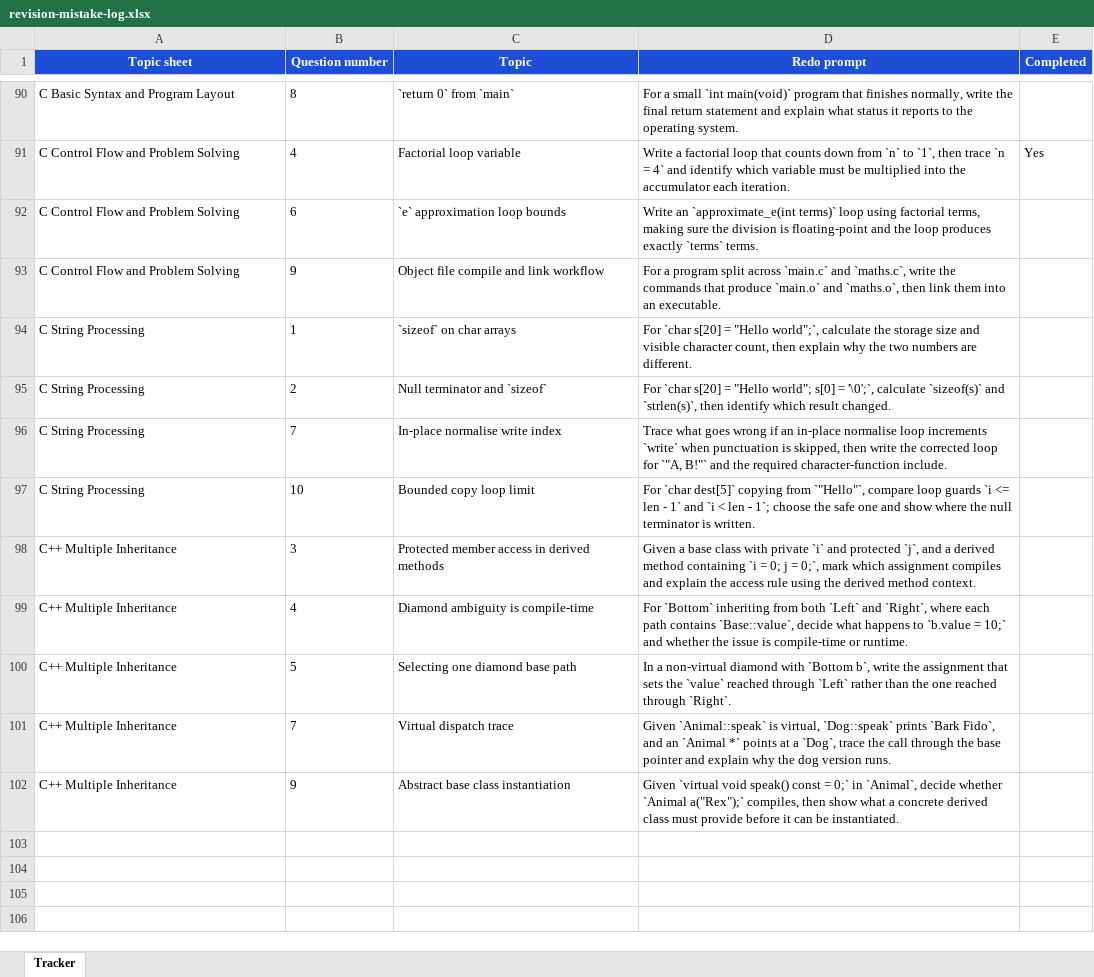
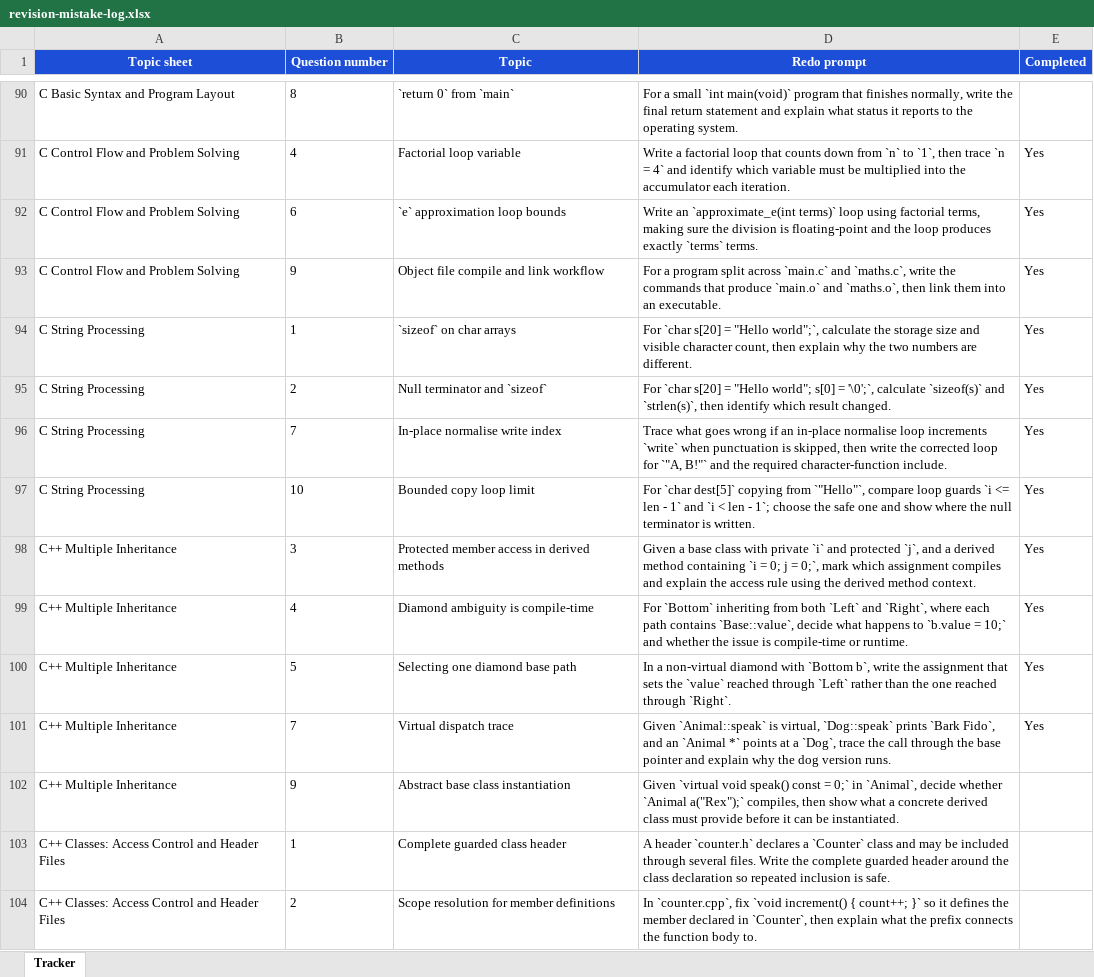
Before and after one commit to DavidCW2004/May-20th-Assessment, an Excel workbook: revision-mistake-log.xlsx, sheet Tracker, drawn as a sheet; only a part is shown, gaps mark what is left out; values as stored, in another font and other column widths than the file's, no borders; table styles not drawn; the diff covers the shown part only; the diff names each change by its address in the sheet, - before the commit and + after, or states it on an @@ line.

```diff
--- a/revision-mistake-log.xlsx (sheet Tracker)
+++ b/revision-mistake-log.xlsx (sheet Tracker)
-E92:E101 (Completed): (empty)
+E92:E101 (Completed): Yes
+row 103: C++ Classes: Access Control and Header Files | 1 | Complete guarded class header | A header `counter.h` declares a `Counter` class and may be included through several files. Write the complete guarded header around the class declaration so repeated inclusion is safe.
+row 104: C++ Classes: Access Control and Header Files | 2 | Scope resolution for member definitions | In `counter.cpp`, fix `void increment() { count++; }` so it defines the member declared in `Counter`, then explain what the prefix connects the function body to.
```
Also changed, not shown: 13 added rows and 1 edited cell elsewhere in this sheet, 27 other files.
